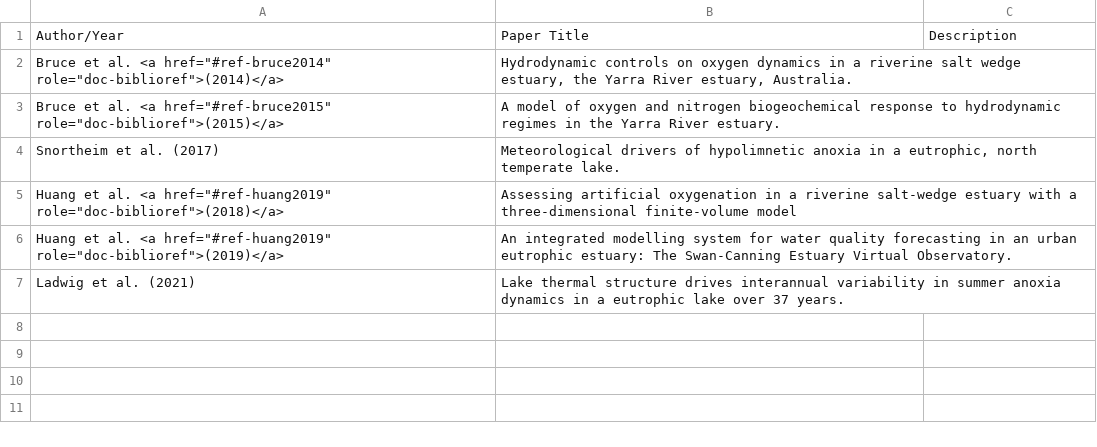
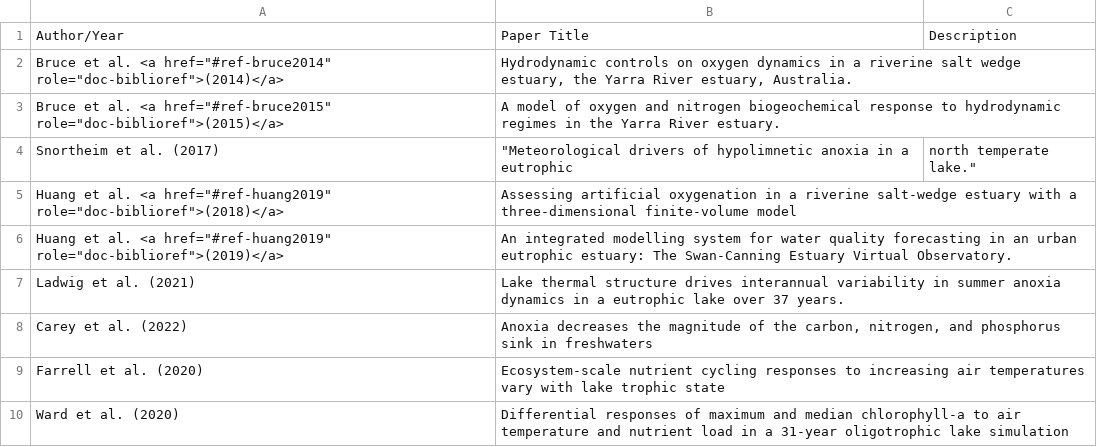
Before and after one commit to AquaticEcoDynamics/aed-science, a CSV file: tables/10-oxygen/oxy_pubs.csv, drawn as a sheet; the diff names each change by its address in the sheet, - before the commit and + after, or states it on an @@ line.

```diff
--- a/tables/10-oxygen/oxy_pubs.csv
+++ b/tables/10-oxygen/oxy_pubs.csv
-B4: Meteorological drivers of hypolimnetic anoxia in a eutrophic, north temperate lake.
+B4: "Meteorological drivers of hypolimnetic anoxia in a eutrophic
-C4: (empty)
+C4: north temperate lake."
+row 8: Carey et al. (2022) | Anoxia decreases the magnitude of the carbon, nitrogen, and phosphorus sink in freshwaters
+row 9: Farrell et al. (2020) | Ecosystem-scale nutrient cycling responses to increasing air temperatures vary with lake trophic state
+row 10: Ward et al. (2020) | Differential responses of maximum and median chlorophyll-a to air temperature and nutrient load in a 31-year oligotrophic lake simulation
```
Also changed, not shown: 3 other files.
